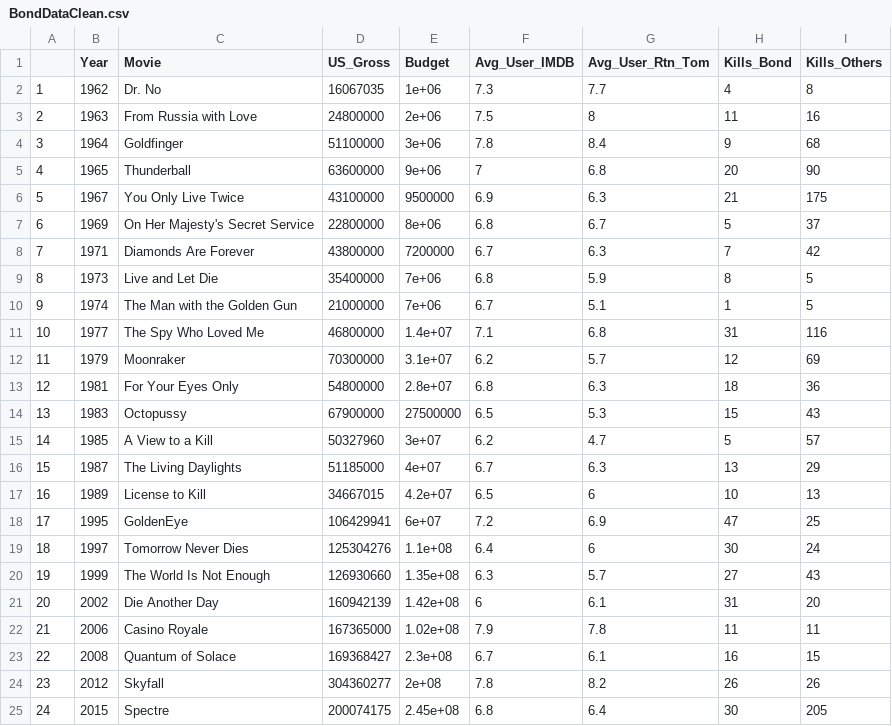
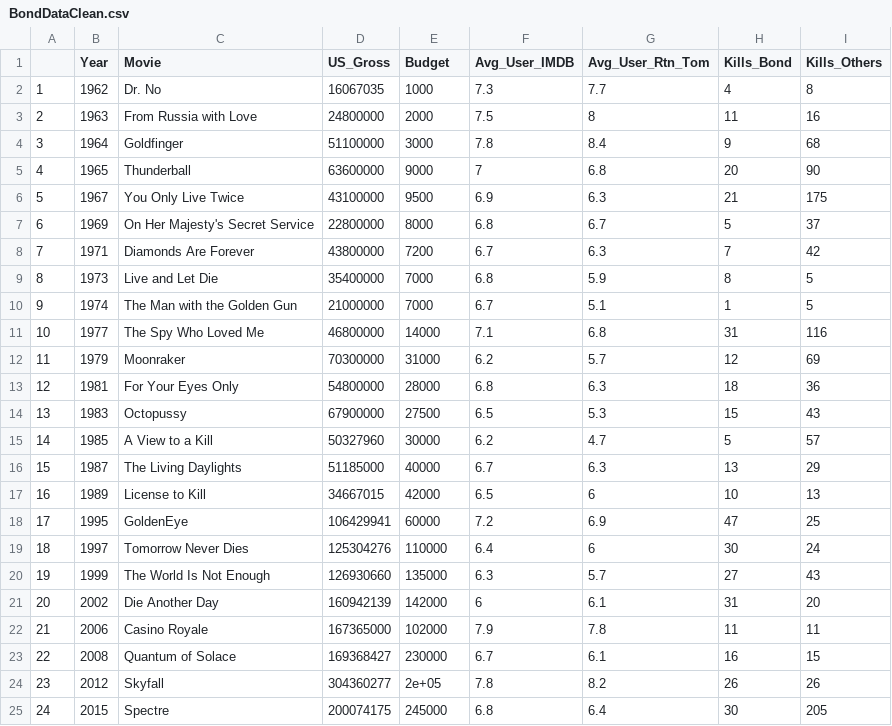
Before and after one commit to DanikaLipman/JuniorHighDataScienceCamp, a CSV file: BondDataClean.csv, drawn as a sheet.

Commit message:
Add files via upload

```diff
--- a/BondDataClean.csv
+++ b/BondDataClean.csv
@@ -1,25 +1,25 @@
 "","Year","Movie","US_Gross","Budget","Avg_User_IMDB","Avg_User_Rtn_Tom","Kills_Bond","Kills_Others"
-"1",1962,"Dr. No",16067035,1e+06,7.3,7.7,4,8
-"2",1963,"From Russia with Love",24800000,2e+06,7.5,8,11,16
-"3",1964,"Goldfinger",51100000,3e+06,7.8,8.4,9,68
-"4",1965,"Thunderball",63600000,9e+06,7,6.8,20,90
-"5",1967,"You Only Live Twice",43100000,9500000,6.9,6.3,21,175
-"6",1969,"On Her Majesty's Secret Service",22800000,8e+06,6.8,6.7,5,37
-"7",1971,"Diamonds Are Forever",43800000,7200000,6.7,6.3,7,42
-"8",1973,"Live and Let Die",35400000,7e+06,6.8,5.9,8,5
-"9",1974,"The Man with the Golden Gun",21000000,7e+06,6.7,5.1,1,5
-"10",1977,"The Spy Who Loved Me",46800000,1.4e+07,7.1,6.8,31,116
-"11",1979,"Moonraker",70300000,3.1e+07,6.2,5.7,12,69
-"12",1981,"For Your Eyes Only",54800000,2.8e+07,6.8,6.3,18,36
-"13",1983,"Octopussy",67900000,27500000,6.5,5.3,15,43
-"14",1985,"A View to a Kill",50327960,3e+07,6.2,4.7,5,57
-"15",1987,"The Living Daylights",51185000,4e+07,6.7,6.3,13,29
-"16",1989,"License to Kill",34667015,4.2e+07,6.5,6,10,13
-"17",1995,"GoldenEye",106429941,6e+07,7.2,6.9,47,25
-"18",1997,"Tomorrow Never Dies",125304276,1.1e+08,6.4,6,30,24
-"19",1999,"The World Is Not Enough",126930660,1.35e+08,6.3,5.7,27,43
-"20",2002,"Die Another Day",160942139,1.42e+08,6,6.1,31,20
-"21",2006,"Casino Royale",167365000,1.02e+08,7.9,7.8,11,11
-"22",2008,"Quantum of Solace",169368427,2.3e+08,6.7,6.1,16,15
-"23",2012,"Skyfall",304360277,2e+08,7.8,8.2,26,26
-"24",2015,"Spectre",200074175,2.45e+08,6.8,6.4,30,205
+"1",1962,"Dr. No",16067035,1000,7.3,7.7,4,8
+"2",1963,"From Russia with Love",24800000,2000,7.5,8,11,16
+"3",1964,"Goldfinger",51100000,3000,7.8,8.4,9,68
+"4",1965,"Thunderball",63600000,9000,7,6.8,20,90
+"5",1967,"You Only Live Twice",43100000,9500,6.9,6.3,21,175
+"6",1969,"On Her Majesty's Secret Service",22800000,8000,6.8,6.7,5,37
+"7",1971,"Diamonds Are Forever",43800000,7200,6.7,6.3,7,42
+"8",1973,"Live and Let Die",35400000,7000,6.8,5.9,8,5
+"9",1974,"The Man with the Golden Gun",21000000,7000,6.7,5.1,1,5
+"10",1977,"The Spy Who Loved Me",46800000,14000,7.1,6.8,31,116
+"11",1979,"Moonraker",70300000,31000,6.2,5.7,12,69
+"12",1981,"For Your Eyes Only",54800000,28000,6.8,6.3,18,36
+"13",1983,"Octopussy",67900000,27500,6.5,5.3,15,43
+"14",1985,"A View to a Kill",50327960,30000,6.2,4.7,5,57
+"15",1987,"The Living Daylights",51185000,40000,6.7,6.3,13,29
+"16",1989,"License to Kill",34667015,42000,6.5,6,10,13
+"17",1995,"GoldenEye",106429941,60000,7.2,6.9,47,25
+"18",1997,"Tomorrow Never Dies",125304276,110000,6.4,6,30,24
+"19",1999,"The World Is Not Enough",126930660,135000,6.3,5.7,27,43
+"20",2002,"Die Another Day",160942139,142000,6,6.1,31,20
+"21",2006,"Casino Royale",167365000,102000,7.9,7.8,11,11
+"22",2008,"Quantum of Solace",169368427,230000,6.7,6.1,16,15
+"23",2012,"Skyfall",304360277,2e+05,7.8,8.2,26,26
+"24",2015,"Spectre",200074175,245000,6.8,6.4,30,205
```
